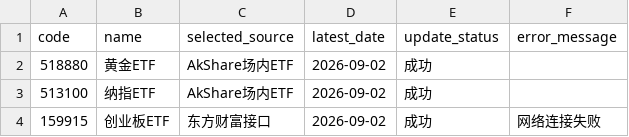
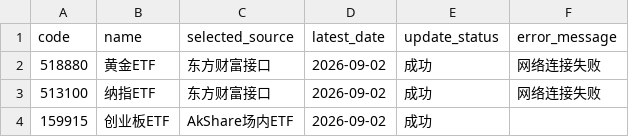
Before and after one commit to djinnwong/etf_rotation_web, a CSV file: data/data_source_status.csv, drawn as a sheet.

```diff
--- a/data/data_source_status.csv
+++ b/data/data_source_status.csv
@@ -1,4 +1,4 @@
 code,name,selected_source,latest_date,update_status,error_message
-518880,黄金ETF,AkShare场内ETF,2026-09-02,成功,
-513100,纳指ETF,AkShare场内ETF,2026-09-02,成功,
-159915,创业板ETF,东方财富接口,2026-09-02,成功,网络连接失败
+518880,黄金ETF,东方财富接口,2026-09-02,成功,网络连接失败
+513100,纳指ETF,东方财富接口,2026-09-02,成功,网络连接失败
+159915,创业板ETF,AkShare场内ETF,2026-09-02,成功,
```
Also changed, not shown: data/rotation_result.csv, data/weekly_prices.csv, 4 other files.
